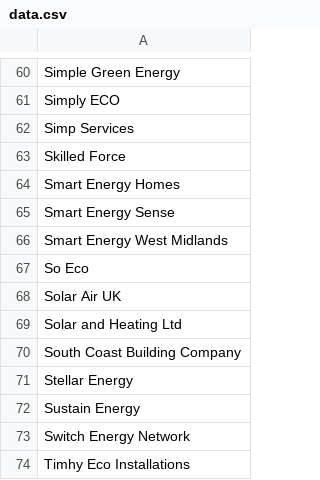
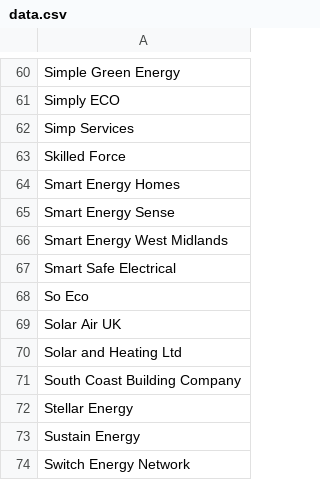
Before and after one commit to SamCardwell44/trustedinstallers, a CSV file: write_to_csv/data.csv, drawn as a sheet; only a part is shown, gaps mark what is left out; the shorter side is filled out with more unchanged rows.

```diff
--- a/write_to_csv/data.csv
+++ b/write_to_csv/data.csv
@@ -66,2 +66,3 @@
 "Smart Energy West Midlands"
+"Smart Safe Electrical"
 "So Eco"
```
